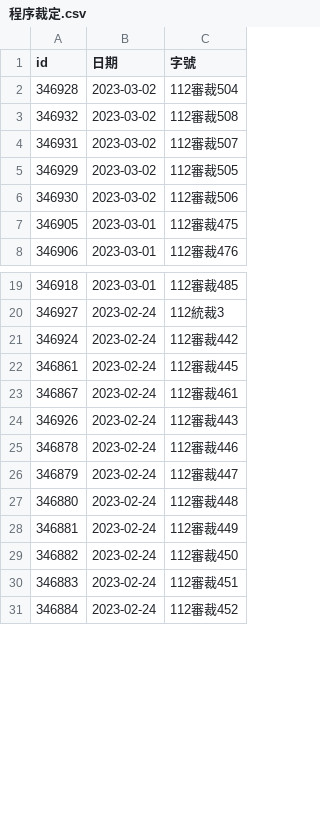
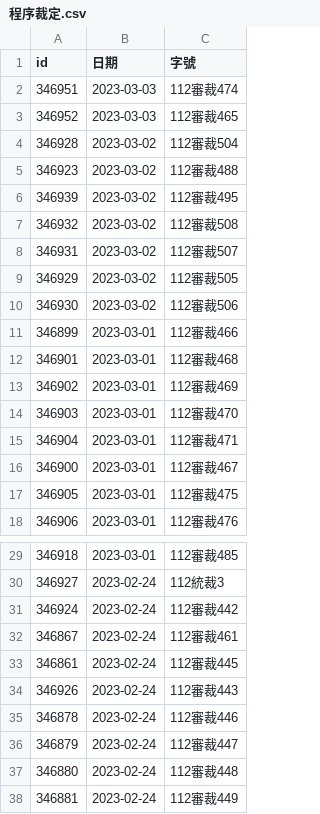
Before and after one commit to kong0107/cons.judicial, a CSV file: docket/程序裁定.csv, drawn as a sheet; only a part is shown, gaps mark what is left out; the shorter side is filled out with more unchanged rows; the diff covers the shown part only.

Commit message:
update dockets

```diff
--- a/docket/程序裁定.csv
+++ b/docket/程序裁定.csv
@@ -1,3 +1,7 @@
 id,日期,字號
+346951,2023-03-03,112審裁474
+346952,2023-03-03,112審裁465
 346928,2023-03-02,112審裁504
+346923,2023-03-02,112審裁488
+346939,2023-03-02,112審裁495
 346932,2023-03-02,112審裁508
@@ -6,2 +10,8 @@ id,日期,字號
 346930,2023-03-02,112審裁506
+346899,2023-03-01,112審裁466
+346901,2023-03-01,112審裁468
+346902,2023-03-01,112審裁469
+346903,2023-03-01,112審裁470
+346904,2023-03-01,112審裁471
+346900,2023-03-01,112審裁467
 346905,2023-03-01,112審裁475
@@ -21,4 +31,4 @@ id,日期,字號
 346924,2023-02-24,112審裁442
+346867,2023-02-24,112審裁461
 346861,2023-02-24,112審裁445
-346867,2023-02-24,112審裁461
 346926,2023-02-24,112審裁443
```
Also changed, not shown: 10 removed rows elsewhere in this file, 10 other files.
